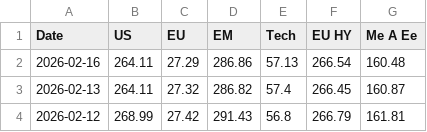
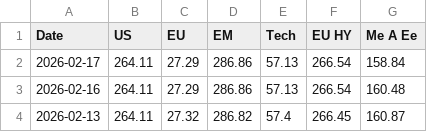
Before and after one commit to donutseater97/Sbronze, a CSV file: historical_data.csv, drawn as a sheet; only a part is shown; the shorter side is filled out with more unchanged rows.

```diff
--- a/historical_data.csv
+++ b/historical_data.csv
@@ -1,2 +1,3 @@
 Date,US,EU,EM,Tech,EU HY,Me A Ee
+2026-02-17,264.11,27.29,286.86,57.13,266.54,158.84
 2026-02-16,264.11,27.29,286.86,57.13,266.54,160.48
```
